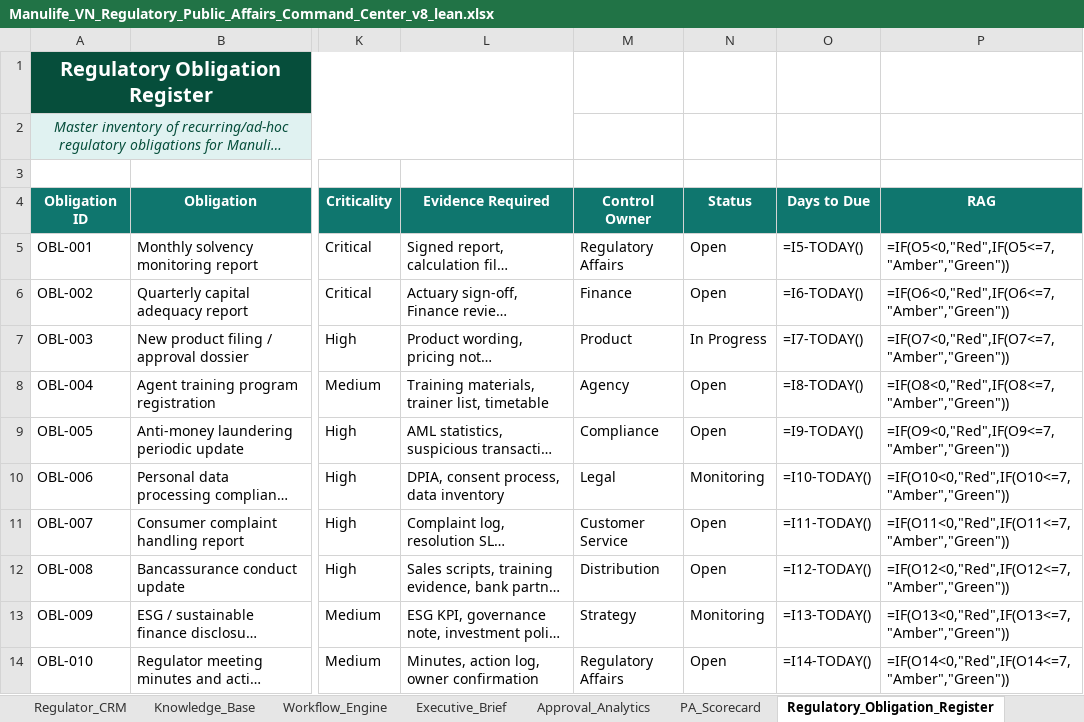
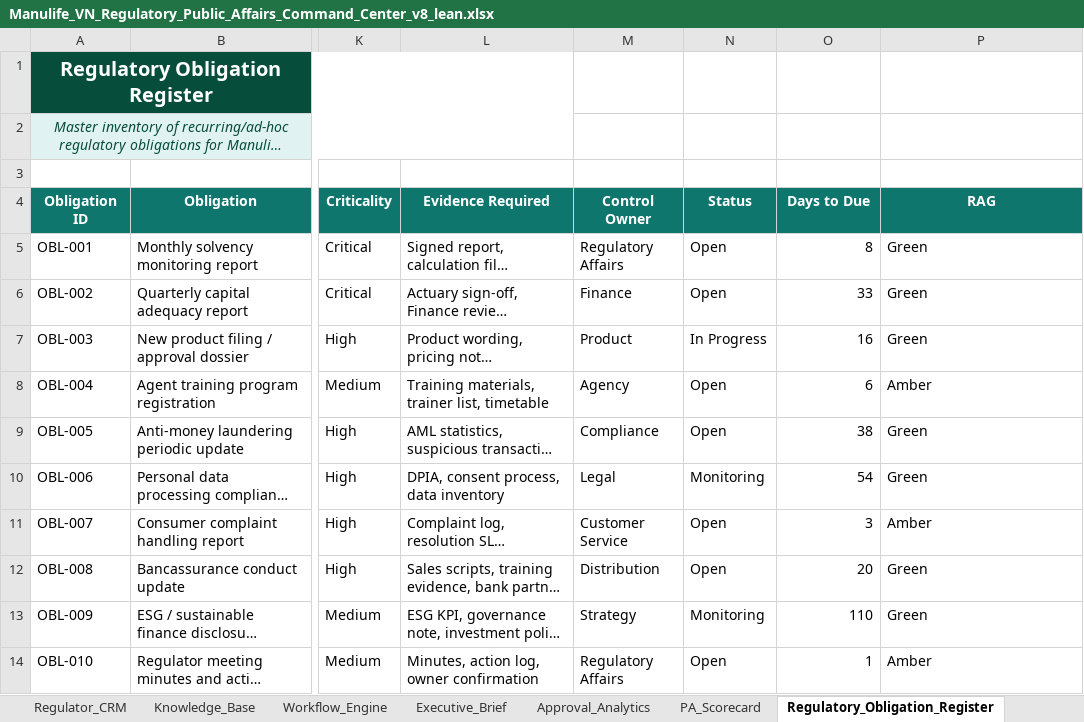
Before and after one commit to lehoangquanvcb/regulatory-public-affairs-command-center, an Excel workbook: data/Manulife_VN_Regulatory_Public_Affairs_Command_Center_v8_lean.xlsx, sheet Regulatory_Obligation_Register, drawn as a sheet; only a part is shown, gaps mark what is left out; long unchanged cells end in …; values as stored, in another font and other column widths than the file's, no borders; formulas without a stored value are shown as written; conditional formats and table styles not drawn; the diff names each change by its address in the sheet, - before the commit and + after, or states it on an @@ line.

```diff
--- a/data/Manulife_VN_Regulatory_Public_Affairs_Command_Center_v8_lean.xlsx (sheet Regulatory_Obligation_Register)
+++ b/data/Manulife_VN_Regulatory_Public_Affairs_Command_Center_v8_lean.xlsx (sheet Regulatory_Obligation_Register)
-O5 (Days to Due): =I5-TODAY()
+O5 (Days to Due): 8
-P5 (RAG): =IF(O5<0,"Red",IF(O5<=7,"Amber","Green"))
+P5 (RAG): Green
-O6 (Days to Due): =I6-TODAY()
+O6 (Days to Due): 33
-P6 (RAG): =IF(O6<0,"Red",IF(O6<=7,"Amber","Green"))
+P6 (RAG): Green
-O7 (Days to Due): =I7-TODAY()
+O7 (Days to Due): 16
-P7 (RAG): =IF(O7<0,"Red",IF(O7<=7,"Amber","Green"))
+P7 (RAG): Green
-O8 (Days to Due): =I8-TODAY()
+O8 (Days to Due): 6
-P8 (RAG): =IF(O8<0,"Red",IF(O8<=7,"Amber","Green"))
+P8 (RAG): Amber
-O9 (Days to Due): =I9-TODAY()
+O9 (Days to Due): 38
-P9 (RAG): =IF(O9<0,"Red",IF(O9<=7,"Amber","Green"))
+P9 (RAG): Green
-O10 (Days to Due): =I10-TODAY()
+O10 (Days to Due): 54
-P10 (RAG): =IF(O10<0,"Red",IF(O10<=7,"Amber","Green"))
+P10 (RAG): Green
-O11 (Days to Due): =I11-TODAY()
+O11 (Days to Due): 3
-P11 (RAG): =IF(O11<0,"Red",IF(O11<=7,"Amber","Green"))
+P11 (RAG): Amber
-O12 (Days to Due): =I12-TODAY()
+O12 (Days to Due): 20
-P12 (RAG): =IF(O12<0,"Red",IF(O12<=7,"Amber","Green"))
+P12 (RAG): Green
-O13 (Days to Due): =I13-TODAY()
+O13 (Days to Due): 110
-P13 (RAG): =IF(O13<0,"Red",IF(O13<=7,"Amber","Green"))
+P13 (RAG): Green
-O14 (Days to Due): =I14-TODAY()
+O14 (Days to Due): 1
-P14 (RAG): =IF(O14<0,"Red",IF(O14<=7,"Amber","Green"))
+P14 (RAG): Amber
```
Also changed, not shown: sheet Submission_Tracker, sheet Regulatory_Calendar, sheet Approval_Pipeline, sheet Policy_Monitoring, sheet Internal_Coordination_Tracker, sheet Translation_Tracker, 7 more sheets, other sheet tabs, charts or pictures, 8 other files.
